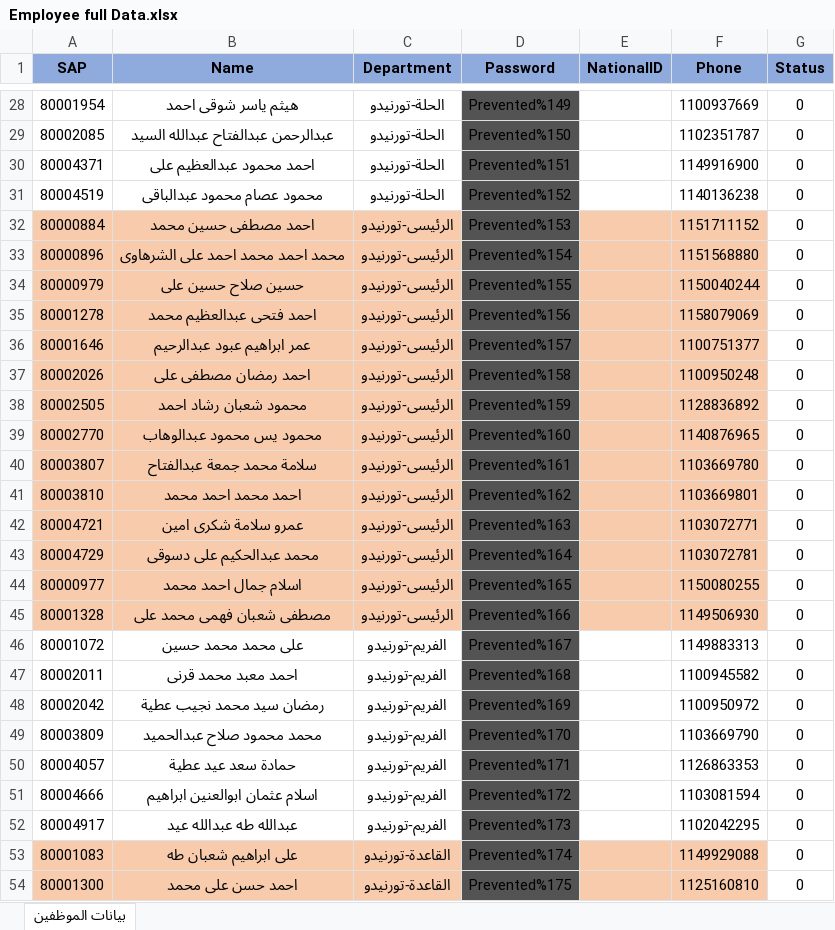
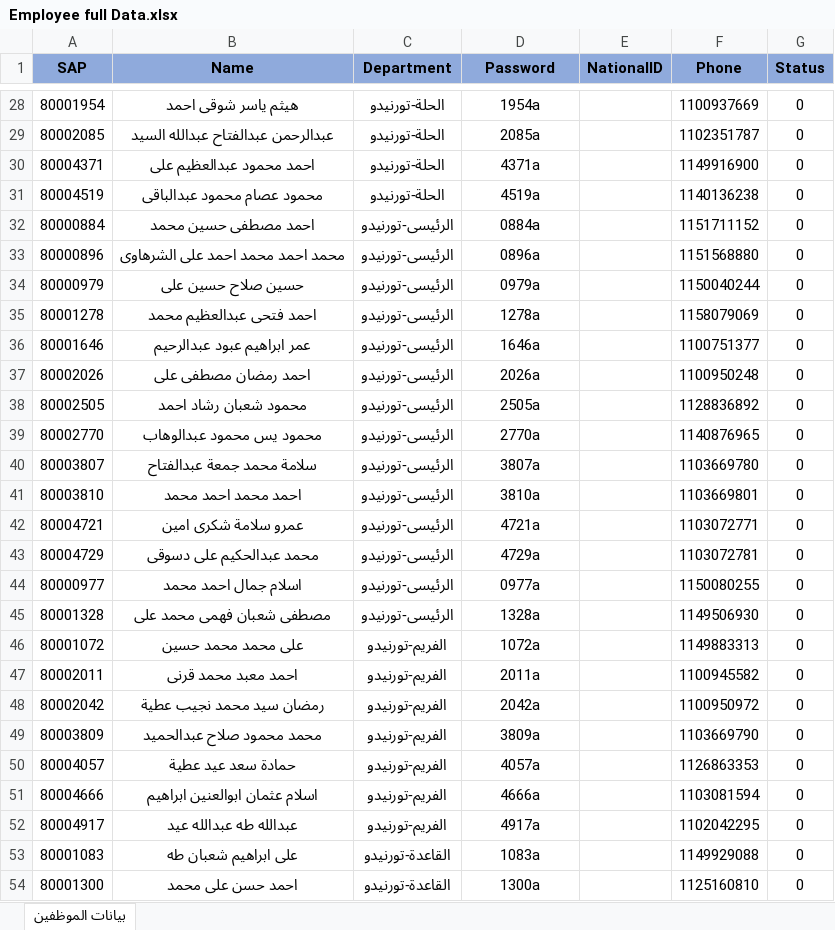
Before and after one commit to MohamedAbdeltwabAli/SkillMatrix-Questions, an Excel workbook: Extra Data for project/Questions files/Employee full Data.xlsx, sheet بيانات الموظفين, drawn as a sheet; only a part is shown, gaps mark what is left out; values as stored, in another font and other column widths than the file's, no borders; table styles not drawn; the diff covers the shown part only; the diff names each change by its address in the sheet, - before the commit and + after, or states it on an @@ line.

```diff
--- a/Extra Data for project/Questions files/Employee full Data.xlsx (sheet بيانات الموظفين)
+++ b/Extra Data for project/Questions files/Employee full Data.xlsx (sheet بيانات الموظفين)
-D28:D54 fill: #535353
+D28:D54 fill: none
-D28 (Password): Prevented%149
+D28 (Password): 1954a
-D29 (Password): Prevented%150
+D29 (Password): 2085a
-D30 (Password): Prevented%151
+D30 (Password): 4371a
-D31 (Password): Prevented%152
+D31 (Password): 4519a
-A32:C45 fill: #F8CBAD
+A32:C45 fill: none
-D32 (Password): Prevented%153
+D32 (Password): 0884a
-E32:F45 fill: #F8CBAD
+E32:F45 fill: none
-D33 (Password): Prevented%154
+D33 (Password): 0896a
-D34 (Password): Prevented%155
+D34 (Password): 0979a
-D35 (Password): Prevented%156
+D35 (Password): 1278a
-D36 (Password): Prevented%157
+D36 (Password): 1646a
-D37 (Password): Prevented%158
+D37 (Password): 2026a
-D38 (Password): Prevented%159
+D38 (Password): 2505a
-D39 (Password): Prevented%160
+D39 (Password): 2770a
-D40 (Password): Prevented%161
+D40 (Password): 3807a
-D41 (Password): Prevented%162
+D41 (Password): 3810a
-D42 (Password): Prevented%163
+D42 (Password): 4721a
-D43 (Password): Prevented%164
+D43 (Password): 4729a
-D44 (Password): Prevented%165
+D44 (Password): 0977a
-D45 (Password): Prevented%166
+D45 (Password): 1328a
-D46 (Password): Prevented%167
+D46 (Password): 1072a
-D47 (Password): Prevented%168
+D47 (Password): 2011a
-D48 (Password): Prevented%169
+D48 (Password): 2042a
-D49 (Password): Prevented%170
+D49 (Password): 3809a
-D50 (Password): Prevented%171
+D50 (Password): 4057a
-D51 (Password): Prevented%172
+D51 (Password): 4666a
-D52 (Password): Prevented%173
+D52 (Password): 4917a
-A53:C54 fill: #F8CBAD
+A53:C54 fill: none
-D53 (Password): Prevented%174
+D53 (Password): 1083a
-E53:F54 fill: #F8CBAD
+E53:F54 fill: none
-D54 (Password): Prevented%175
+D54 (Password): 1300a
```
Also changed, not shown: 82 added rows, 130 edited cells and cell formats elsewhere in this sheet, Extra Data for project/Questions files/Questions Full Data.xlsx, 18 other files.
